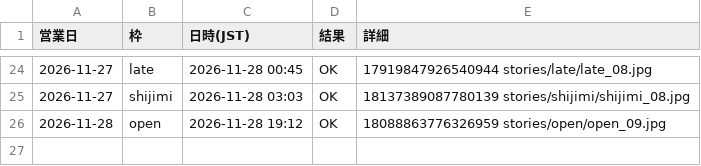
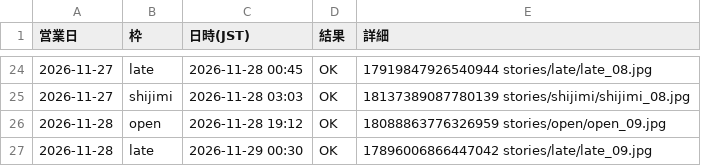
Before and after one commit to craftranskazama/8maki-media, a CSV file: stories/log.csv, drawn as a sheet; only a part is shown, gaps mark what is left out.

```diff
--- a/stories/log.csv
+++ b/stories/log.csv
@@ -26 +26,2 @@
 2026-11-28,open,2026-11-28 19:12,OK,18088863776326959 stories/open/open_09.jpg
+2026-11-28,late,2026-11-29 00:30,OK,17896006866447042 stories/late/late_09.jpg
```
